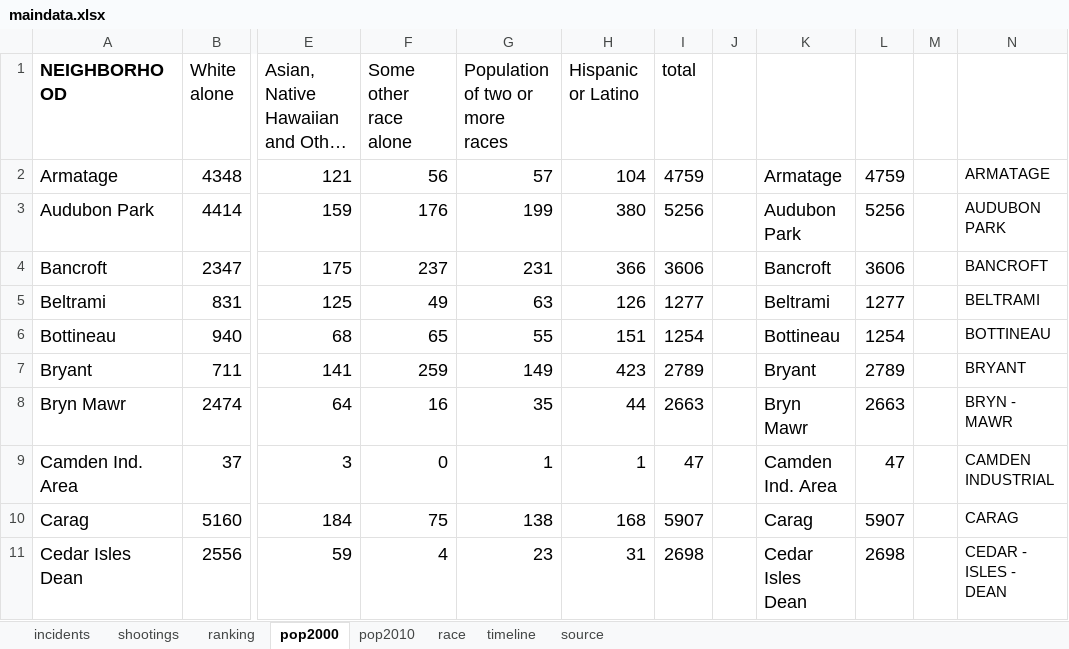
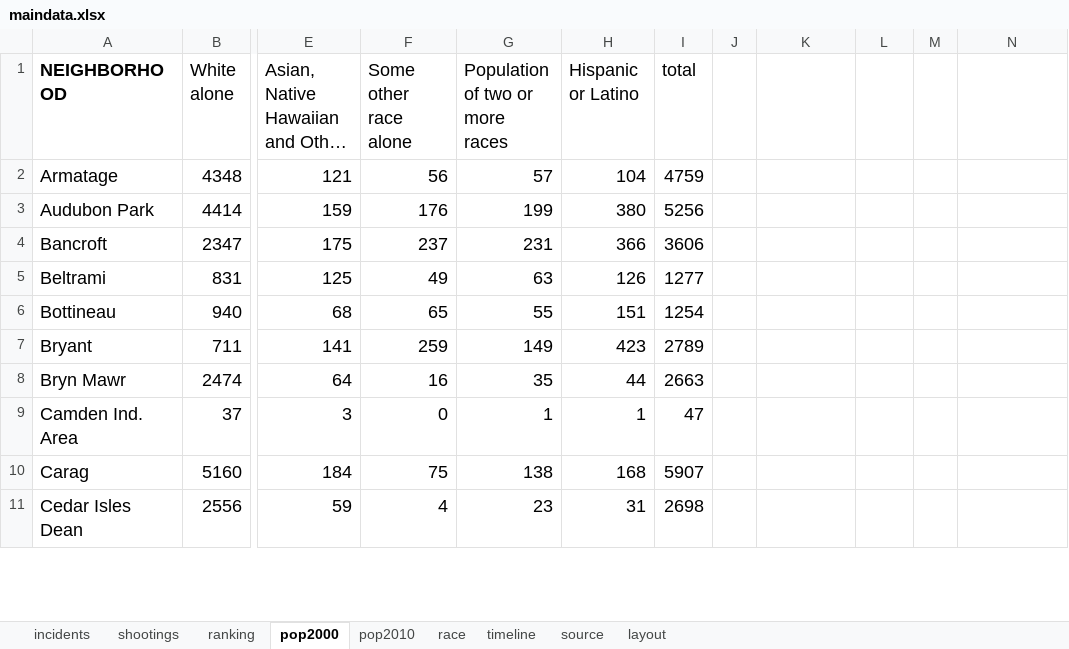
Before and after one commit to striblab/20170726-crimerates, an Excel workbook: builds/development/data/maindata.xlsx, sheet pop2000, drawn as a sheet; only a part is shown, gaps mark what is left out; long unchanged cells end in …; values as stored, in another font and other column widths than the file's, no borders; the diff covers the shown part only; the diff names each change by its address in the sheet, - before the commit and + after, or states it on an @@ line.

```diff
--- a/builds/development/data/maindata.xlsx (sheet pop2000)
+++ b/builds/development/data/maindata.xlsx (sheet pop2000)
+sheet tab: layout
-K2: Armatage
+K2: (empty)
-L2: 4759
+L2: (empty)
-N2: ARMATAGE
+N2: (empty)
-K3: Audubon Park
+K3: (empty)
-L3: 5256
+L3: (empty)
-N3: AUDUBON PARK
+N3: (empty)
-K4: Bancroft
+K4: (empty)
-L4: 3606
+L4: (empty)
-N4: BANCROFT
+N4: (empty)
-K5: Beltrami
+K5: (empty)
-L5: 1277
+L5: (empty)
-N5: BELTRAMI
+N5: (empty)
-K6: Bottineau
+K6: (empty)
-L6: 1254
+L6: (empty)
-N6: BOTTINEAU
+N6: (empty)
-K7: Bryant
+K7: (empty)
-L7: 2789
+L7: (empty)
-N7: BRYANT
+N7: (empty)
-K8: Bryn Mawr
+K8: (empty)
-L8: 2663
+L8: (empty)
-N8: BRYN - MAWR
+N8: (empty)
-K9: Camden Ind. Area
+K9: (empty)
-L9: 47
+L9: (empty)
-N9: CAMDEN INDUSTRIAL
+N9: (empty)
-K10: Carag
+K10: (empty)
-L10: 5907
+L10: (empty)
-N10: CARAG
+N10: (empty)
-K11: Cedar Isles Dean
+K11: (empty)
-L11: 2698
+L11: (empty)
-N11: CEDAR - ISLES - DEAN
+N11: (empty)
```
Also changed, not shown: 3 removed rows and 220 edited cells elsewhere in this sheet, sheet source, sheet shootings, sheet ranking, builds/production/data/maindata.xlsx, 6 other files.
